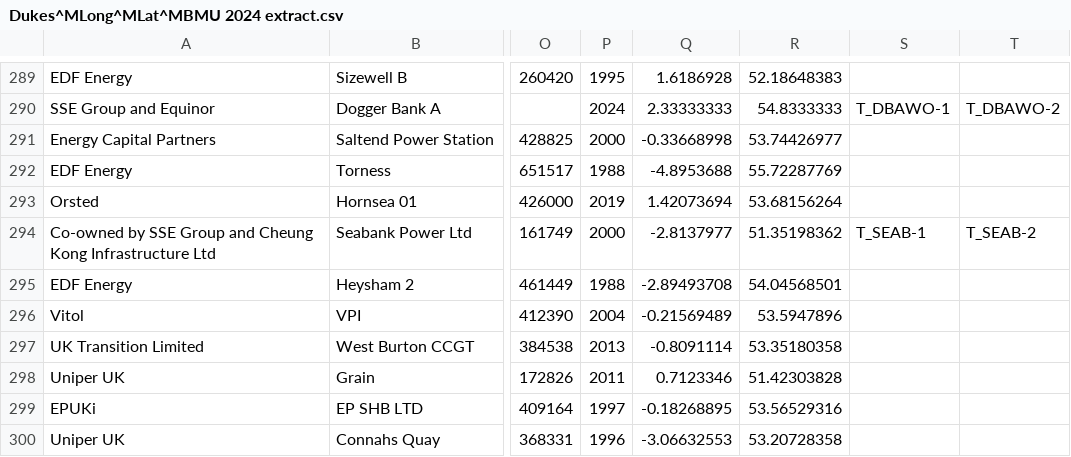
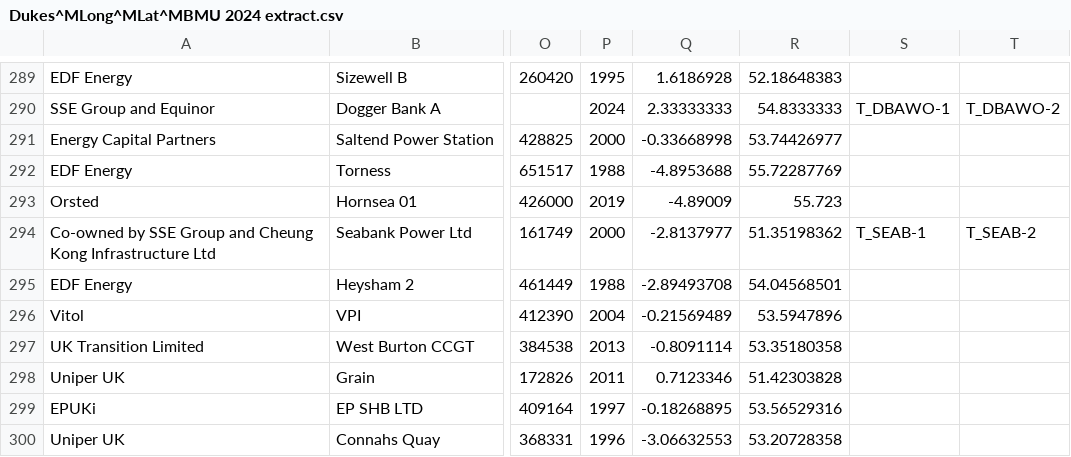
Before and after one commit to alfee77/Generation-Map, a CSV file: Dukes^MLong^MLat^MBMU 2024 extract.csv, drawn as a sheet; only a part is shown, gaps mark what is left out; the diff names each change by its address in the sheet, - before the commit and + after, or states it on an @@ line.

Commit message:
Update Dukes^MLong^MLat^MBMU 2024 extract.csv

```diff
--- a/Dukes^MLong^MLat^MBMU 2024 extract.csv
+++ b/Dukes^MLong^MLat^MBMU 2024 extract.csv
-Q293: 1.42073694
+Q293: -4.89009
-R293: 53.68156264
+R293: 55.723
```
